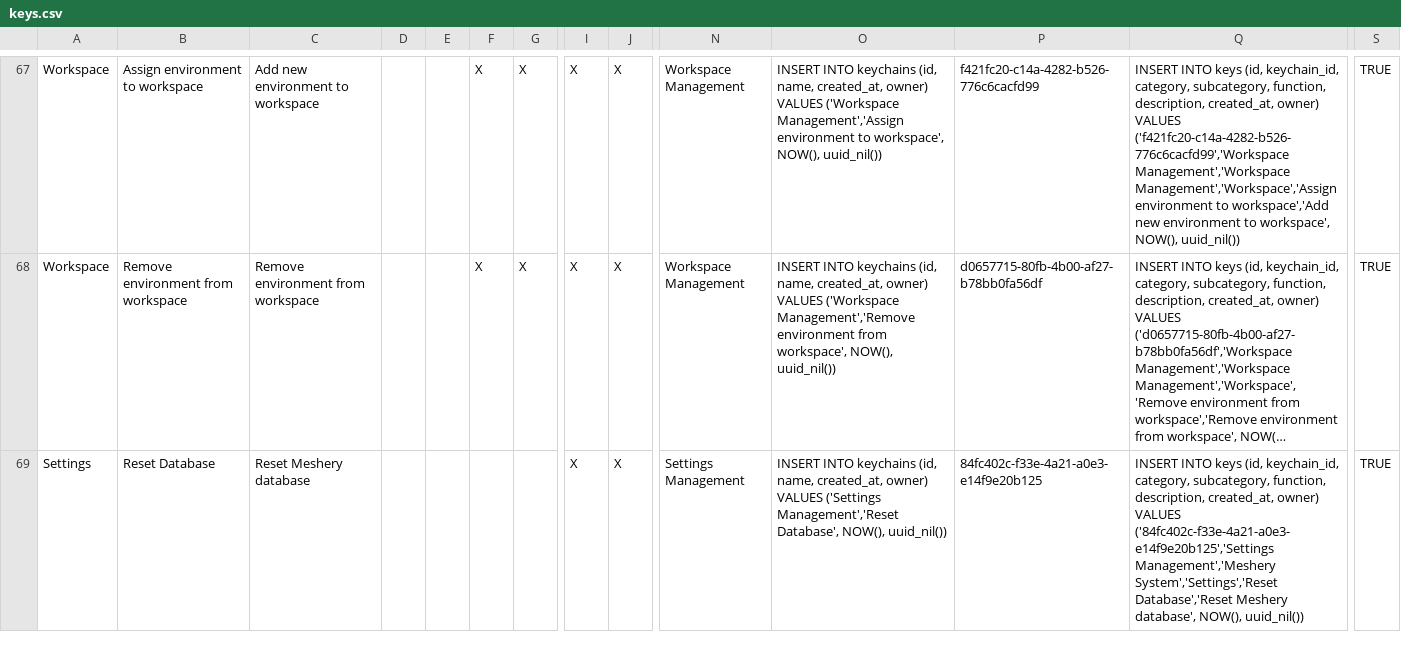
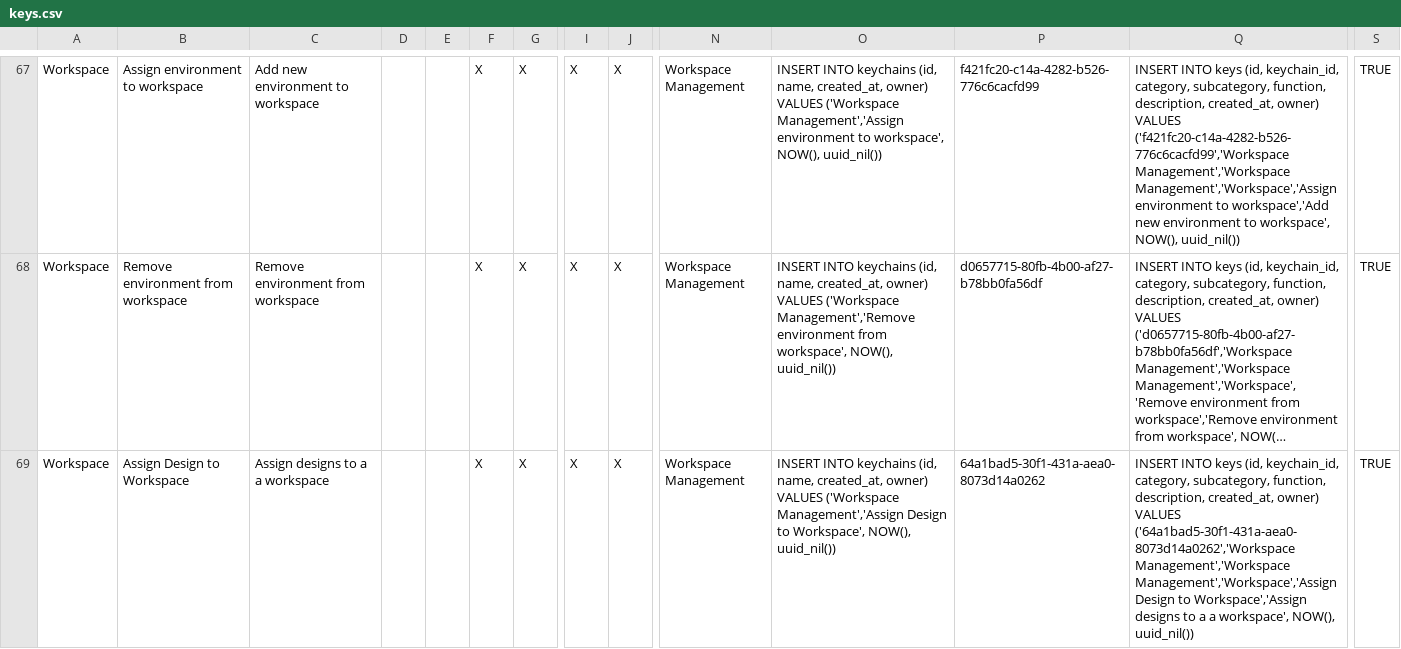
Before and after one commit to Ayushmore1214/docs, a CSV file: static/data/csv/keys.csv, drawn as a sheet; only a part is shown, gaps mark what is left out; the shorter side is filled out with more unchanged rows; long unchanged cells end in …; rows hold the shown columns only; the diff covers the shown part only; the diff names each change by its address in the sheet, - before the commit and + after, or states it on an @@ line.

Commit message:
Added permissions keys.
Signed-off-by: l5io <ci@layer5.io>

```diff
--- a/static/data/csv/keys.csv
+++ b/static/data/csv/keys.csv
+row 69: Workspace | Assign Design to Workspace | Assign designs to a a workspace |  |  | X | X | X | X | Workspace Management | INSERT INTO keychains (id, name, created_at, owner) VALUES ('Workspace Management','Assign Design to Workspace', NOW(), uuid_nil()) | 64a1bad5-30f1-431a-aea0-8073d14a0262 | INSERT INTO keys (id, keychain_id, category, subcategory, function, description, created_at, owner) VALUES ('64a1bad5-30f1-431a-aea0-8073d14a0262','Workspace Management','Workspace Management','Workspace','Assign Design to Workspace','Assign designs to a a workspace', NOW(), uuid_nil()) | TRUE
```
Also changed, not shown: 1 added row and 1 edited cell elsewhere in this file.
